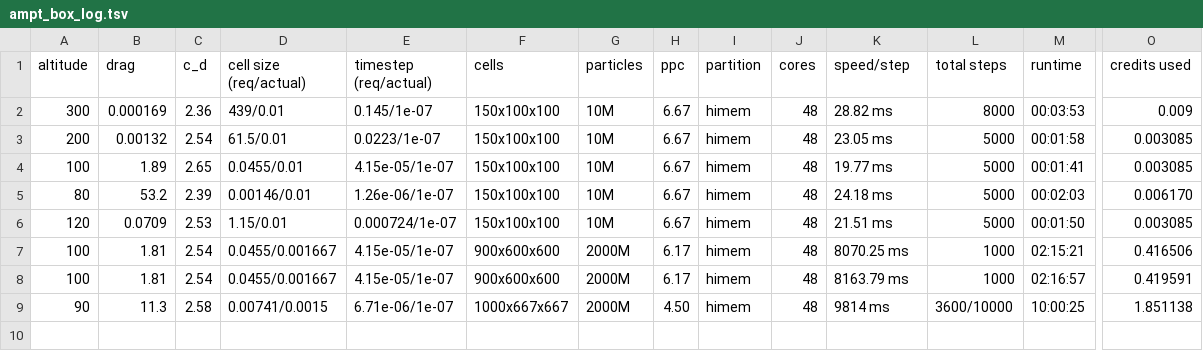
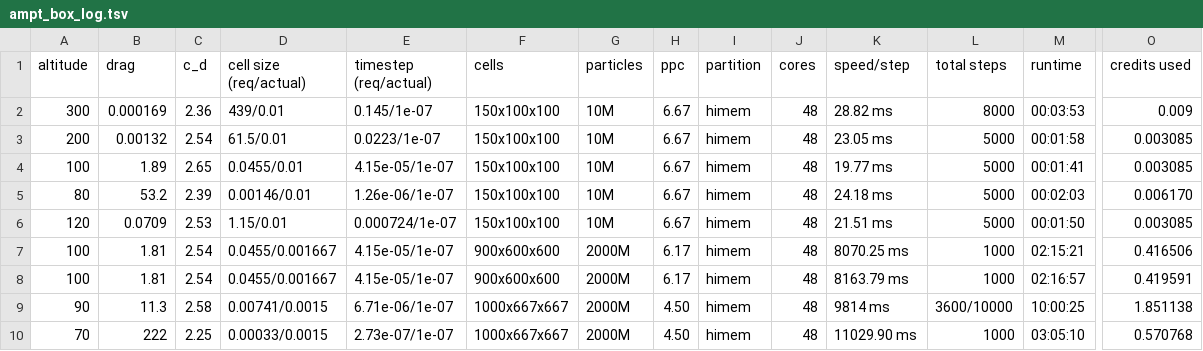
Before and after one commit to John-Auerbach/VLEO-DSMC, a TSV file: data/ampt_box_log.tsv, drawn as a sheet; only a part is shown, gaps mark what is left out; rows hold the shown columns only; the diff names each change by its address in the sheet, - before the commit and + after, or states it on an @@ line.

```diff
--- a/data/ampt_box_log.tsv
+++ b/data/ampt_box_log.tsv
+row 10: 70 | 222 | 2.25 | 0.00033/0.0015 | 2.73e-07/1e-07 | 1000x667x667 | 2000M | 4.50 | himem | 48 | 11029.90 ms | 1000 | 03:05:10 | 0.570768
```
Also changed, not shown: 26 other files.
